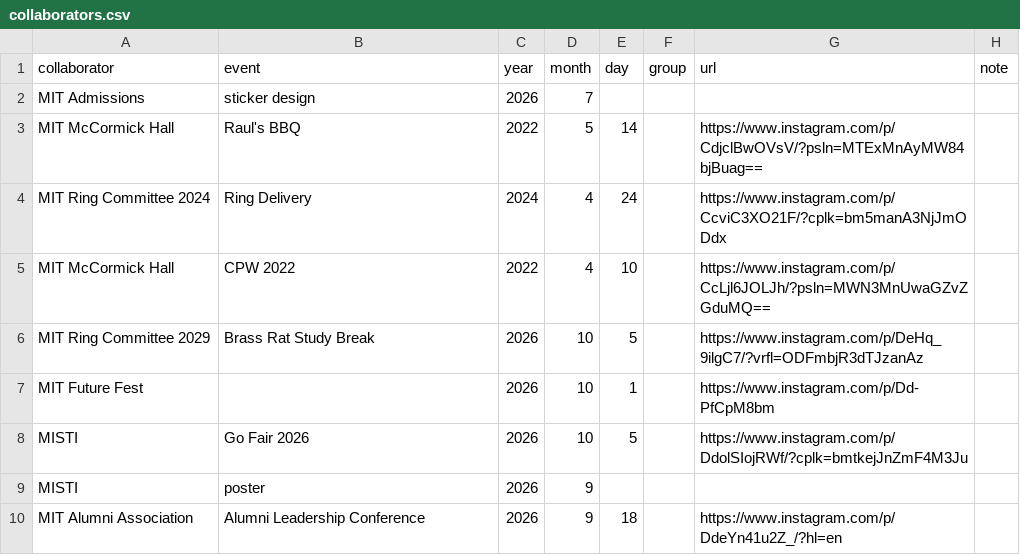
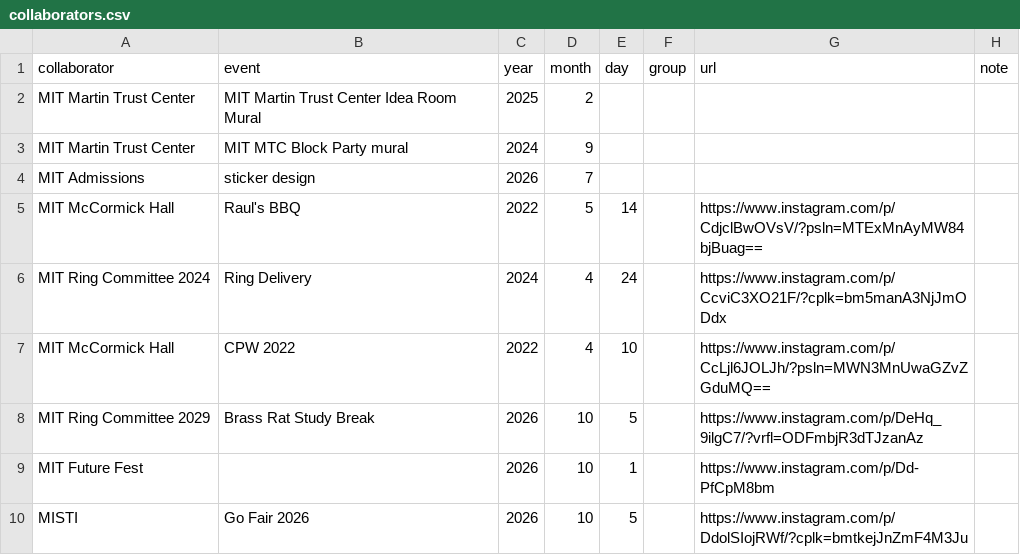
Before and after one commit to mzpianist/wide-tim, a CSV file: src/content/collaborators.csv, drawn as a sheet; only a part is shown; the shorter side is filled out with more unchanged rows.

Commit message:
Past Collaborators: add 2
- Past Collaborators: add MIT Martin Trust Center — MIT Martin Trust Center Idea Room Mural
- Past Collaborators: add MIT Martin Trust Center — MIT MTC Block Party mural

Published from the Wide Tim Editor.

```diff
--- a/src/content/collaborators.csv
+++ b/src/content/collaborators.csv
@@ -1,2 +1,4 @@
 collaborator,event,year,month,day,group,url,note
+MIT Martin Trust Center,MIT Martin Trust Center Idea Room Mural,2025,2,,,,
+MIT Martin Trust Center,MIT MTC Block Party mural,2024,9,,,,
 MIT Admissions,sticker design,2026,7,,,,
```
